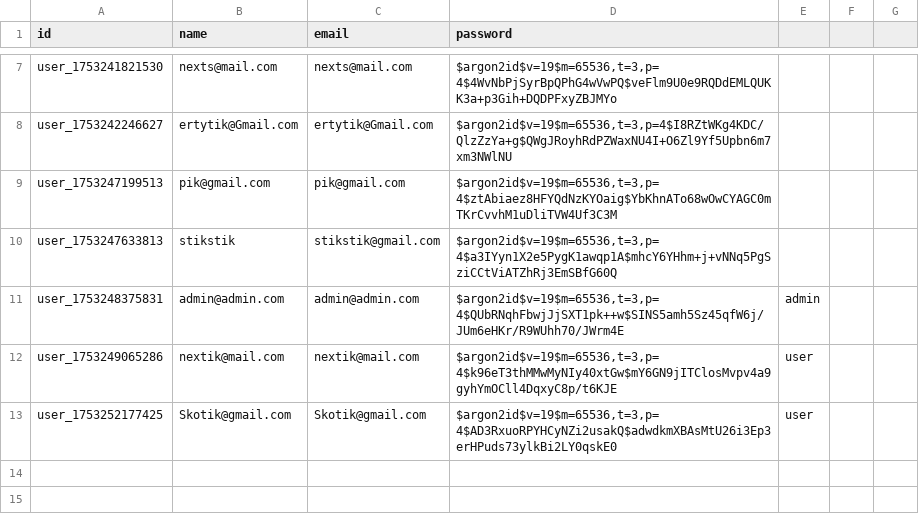
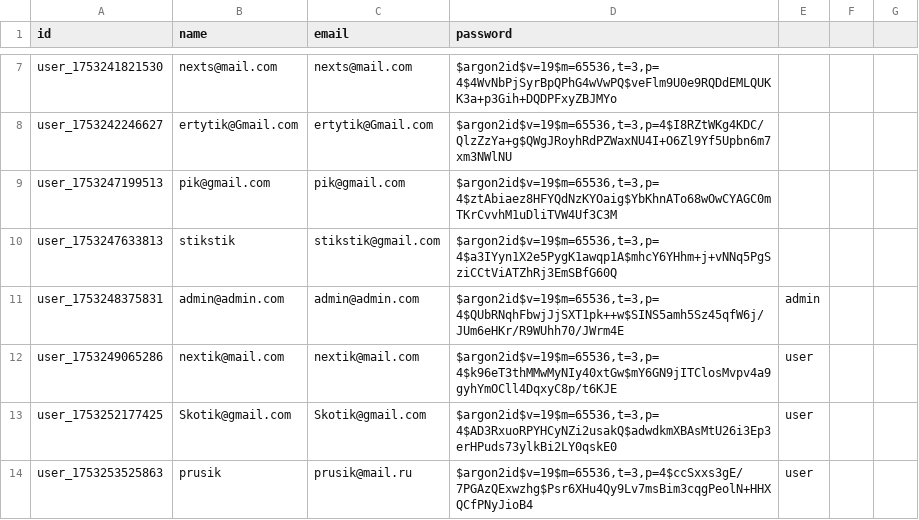
Before and after one commit to tekotik/wc, a CSV file: src/lib/users.csv, drawn as a sheet; only a part is shown, gaps mark what is left out; the diff names each change by its address in the sheet, - before the commit and + after, or states it on an @@ line.

```diff
--- a/src/lib/users.csv
+++ b/src/lib/users.csv
+row 14: user_1753253525863 | prusik | prusik@mail.ru | $argon2id$v=19$m=65536,t=3,p=4$ccSxxs3gE/7PGAzQExwzhg$Psr6XHu4Qy9Lv7msBim3cqgPeolN+HHXQCfPNyJioB4 | user
```
Also changed, not shown: 6 other files.
